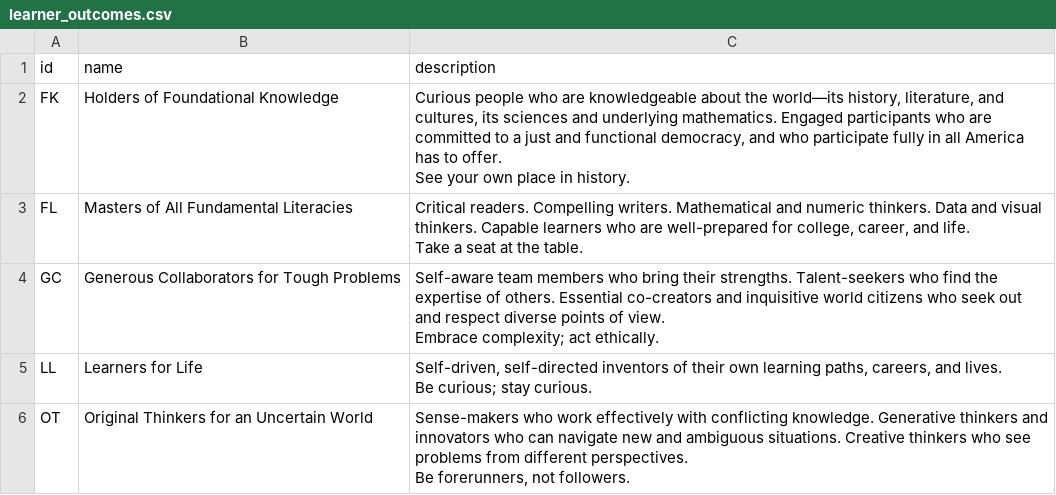
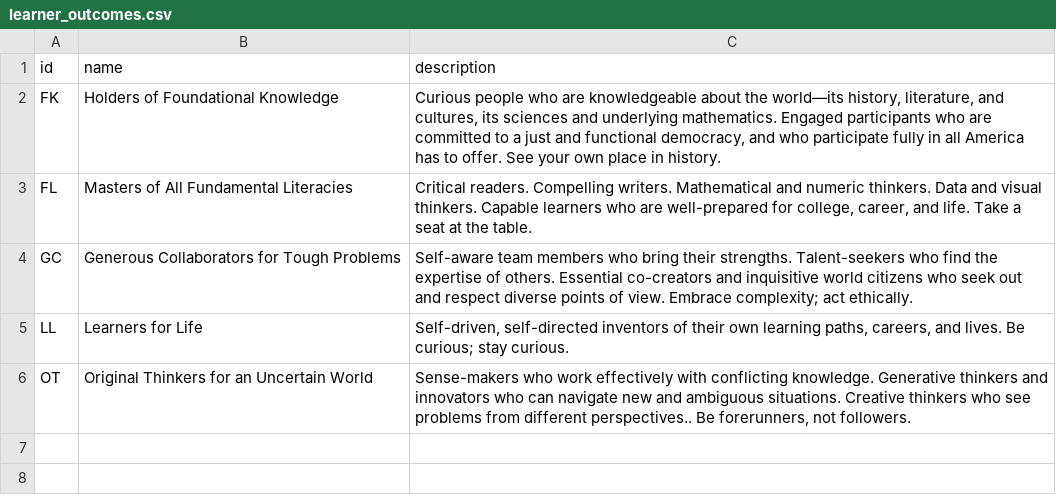
Before and after one commit to xq-labs/xq-competencies, a CSV file: data/learner_outcomes.csv, drawn as a sheet.

```diff
--- a/data/learner_outcomes.csv
+++ b/data/learner_outcomes.csv
@@ -1,11 +1,6 @@
 id,name,description
-FK,Holders of Foundational Knowledge,"Curious people who are knowledgeable about the world—its history, literature, and cultures, its sciences and underlying mathematics. Engaged participants who are committed to a just and functional democracy, and who participate fully in all America has to offer.
-See your own place in history."
-FL,Masters of All Fundamental Literacies,"Critical readers. Compelling writers. Mathematical and numeric thinkers. Data and visual thinkers. Capable learners who are well-prepared for college, career, and life.
-Take a seat at the table."
-GC,Generous Collaborators for Tough Problems,"Self-aware team members who bring their strengths. Talent-seekers who find the expertise of others. Essential co-creators and inquisitive world citizens who seek out and respect diverse points of view.
-Embrace complexity; act ethically."
-LL,Learners for Life,"Self-driven, self-directed inventors of their own learning paths, careers, and lives.
-Be curious; stay curious."
-OT,Original Thinkers for an Uncertain World,"Sense-makers who work effectively with conflicting knowledge. Generative thinkers and innovators who can navigate new and ambiguous situations. Creative thinkers who see problems from different perspectives.
-Be forerunners, not followers."
+FK,Holders of Foundational Knowledge,"Curious people who are knowledgeable about the world—its history, literature, and cultures, its sciences and underlying mathematics. Engaged participants who are committed to a just and functional democracy, and who participate fully in all America has to offer. See your own place in history."
+FL,Masters of All Fundamental Literacies,"Critical readers. Compelling writers. Mathematical and numeric thinkers. Data and visual thinkers. Capable learners who are well-prepared for college, career, and life. Take a seat at the table."
+GC,Generous Collaborators for Tough Problems,Self-aware team members who bring their strengths. Talent-seekers who find the expertise of others. Essential co-creators and inquisitive world citizens who seek out and respect diverse points of view. Embrace complexity; act ethically.
+LL,Learners for Life,"Self-driven, self-directed inventors of their own learning paths, careers, and lives. Be curious; stay curious."
+OT,Original Thinkers for an Uncertain World,"Sense-makers who work effectively with conflicting knowledge. Generative thinkers and innovators who can navigate new and ambiguous situations. Creative thinkers who see problems from different perspectives.. Be forerunners, not followers."
```
Also changed, not shown: data/competencies.csv, 40 other files.
